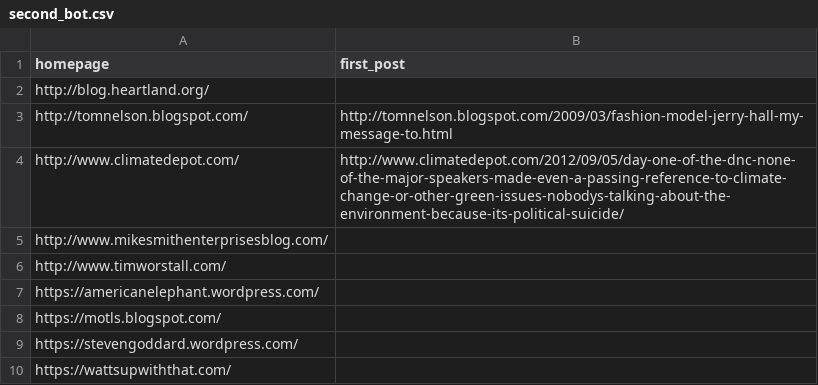
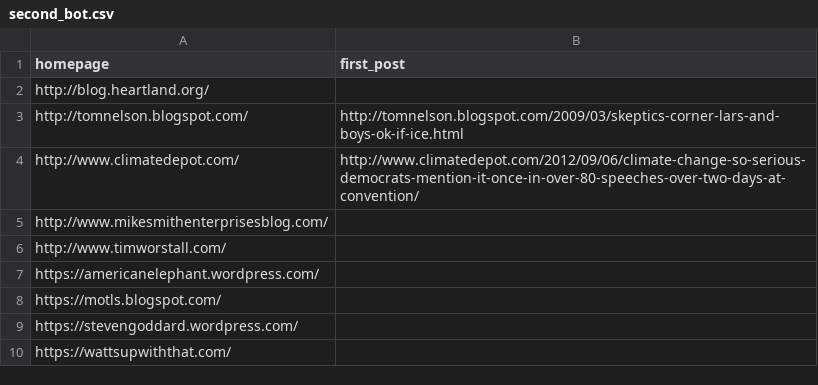
Before and after one commit to magananoronha/climate-blog-scraper, a CSV file: scrapers/second_bot.csv, drawn as a sheet.

```diff
--- a/scrapers/second_bot.csv
+++ b/scrapers/second_bot.csv
@@ -2,4 +2,4 @@ homepage,first_post
 http://blog.heartland.org/,
-http://tomnelson.blogspot.com/,http://tomnelson.blogspot.com/2009/03/fashion-model-jerry-hall-my-message-to.html
-http://www.climatedepot.com/,http://www.climatedepot.com/2012/09/05/day-one-of-the-dnc-none-of-the-major-speakers-made-even-a-passing-reference-to-climate-change-or-other-green-issues-nobodys-talking-about-the-environment-because-its-political-suicide/
+http://tomnelson.blogspot.com/,http://tomnelson.blogspot.com/2009/03/skeptics-corner-lars-and-boys-ok-if-ice.html
+http://www.climatedepot.com/,http://www.climatedepot.com/2012/09/06/climate-change-so-serious-democrats-mention-it-once-in-over-80-speeches-over-two-days-at-convention/
 http://www.mikesmithenterprisesblog.com/,
```
Also changed, not shown: 2 other files.
